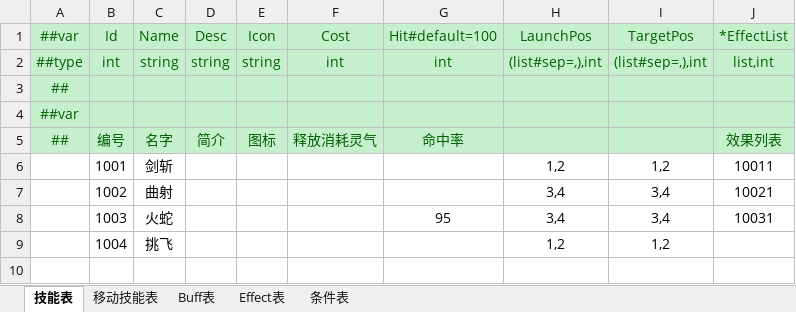
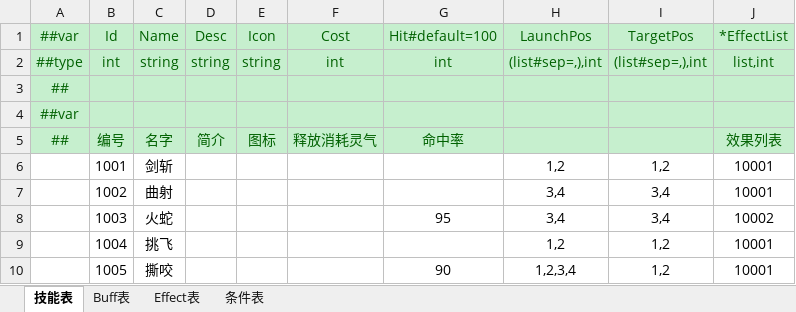
Before and after one commit to cnImpulse/HEDAO, an Excel workbook: 新导表工具/DataTables/Datas/技能表.xlsx, sheet 技能表, drawn as a sheet; values as stored, in another font and other column widths than the file's, no borders; the diff names each change by its address in the sheet, - before the commit and + after, or states it on an @@ line.

```diff
--- a/新导表工具/DataTables/Datas/技能表.xlsx (sheet 技能表)
+++ b/新导表工具/DataTables/Datas/技能表.xlsx (sheet 技能表)
-sheet tab: 移动技能表
-J6: 10011
+J6: 10001
-J7: 10021
+J7: 10001
-J8: 10031
+J8: 10002
-J9: (empty)
+J9: 10001
+row 10:  | 1005 | 撕咬 |  |  |  | 90 | 1,2,3,4 | 1,2 | 10001
```
Also changed, not shown: sheet Effect表, 新导表工具/DataTables/Datas/__tables__.xlsx, 新导表工具/DataTables/Datas/角色表.xlsx, 16 other files.
